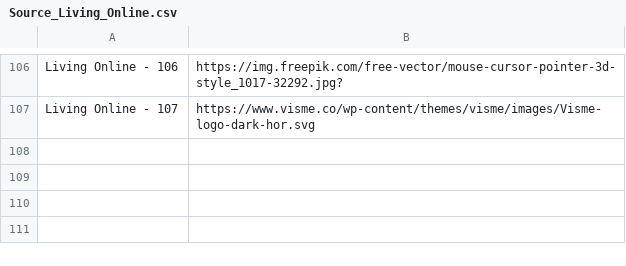
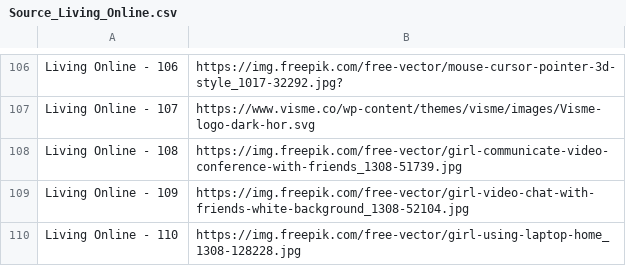
Before and after one commit to congvu-official/Free_Images, a CSV file: source/Source_Living_Online.csv, drawn as a sheet; only a part is shown, gaps mark what is left out; the diff names each change by its address in the sheet, - before the commit and + after, or states it on an @@ line.

Commit message:
Update Source_Living_Online.csv

```diff
--- a/source/Source_Living_Online.csv
+++ b/source/Source_Living_Online.csv
+row 108: Living Online - 108 | https://img.freepik.com/free-vector/girl-communicate-video-conference-with-friends_1308-51739.jpg
+row 109: Living Online - 109 | https://img.freepik.com/free-vector/girl-video-chat-with-friends-white-background_1308-52104.jpg
+row 110: Living Online - 110 | https://img.freepik.com/free-vector/girl-using-laptop-home_1308-128228.jpg
```
